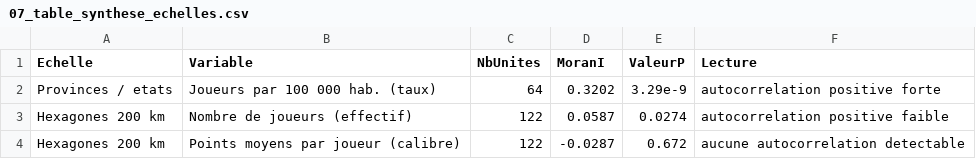
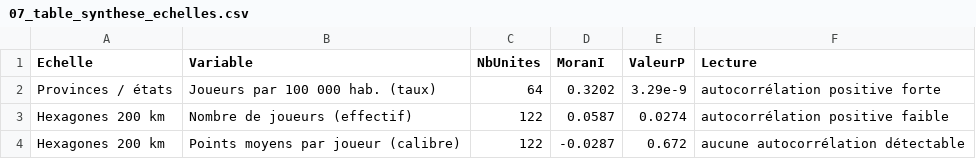
Before and after one commit to jasperphil1998/GMQ-405_PROJET_SESSION_ANALYSE_HOCKEY, a CSV file: sorties/07_table_synthese_echelles.csv, drawn as a sheet.

```diff
--- a/sorties/07_table_synthese_echelles.csv
+++ b/sorties/07_table_synthese_echelles.csv
@@ -1,4 +1,4 @@
 Echelle,Variable,NbUnites,MoranI,ValeurP,Lecture
-Provinces / etats,Joueurs par 100 000 hab. (taux),64,0.3202,3.29e-9,autocorrelation positive forte
-Hexagones 200 km,Nombre de joueurs (effectif),122,0.0587,0.0274,autocorrelation positive faible
-Hexagones 200 km,Points moyens par joueur (calibre),122,-0.0287,0.672,aucune autocorrelation detectable
+Provinces / états,Joueurs par 100 000 hab. (taux),64,0.3202,3.29e-9,autocorrélation positive forte
+Hexagones 200 km,Nombre de joueurs (effectif),122,0.0587,0.0274,autocorrélation positive faible
+Hexagones 200 km,Points moyens par joueur (calibre),122,-0.0287,0.672,aucune autocorrélation détectable
```
Also changed, not shown: sorties/08_table_fonction_ripley.csv, sorties/10_table_robustesse_signes.csv, 37 other files.
